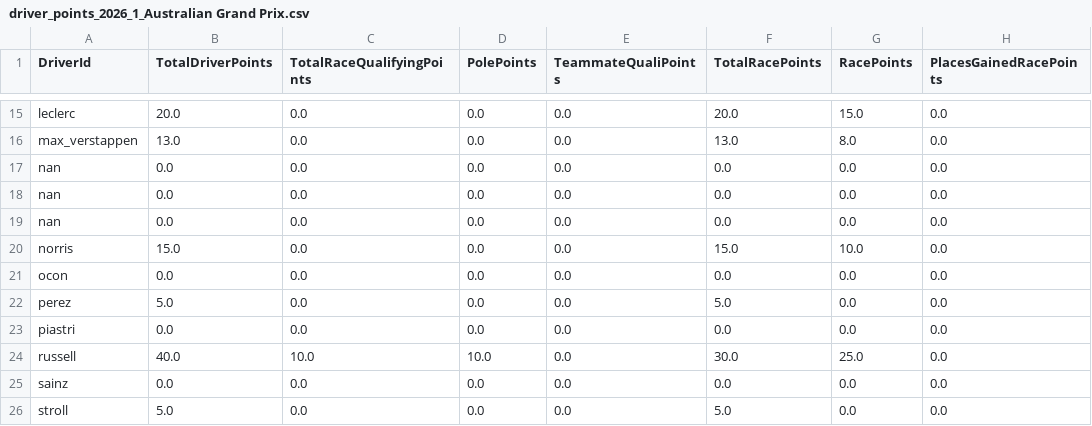
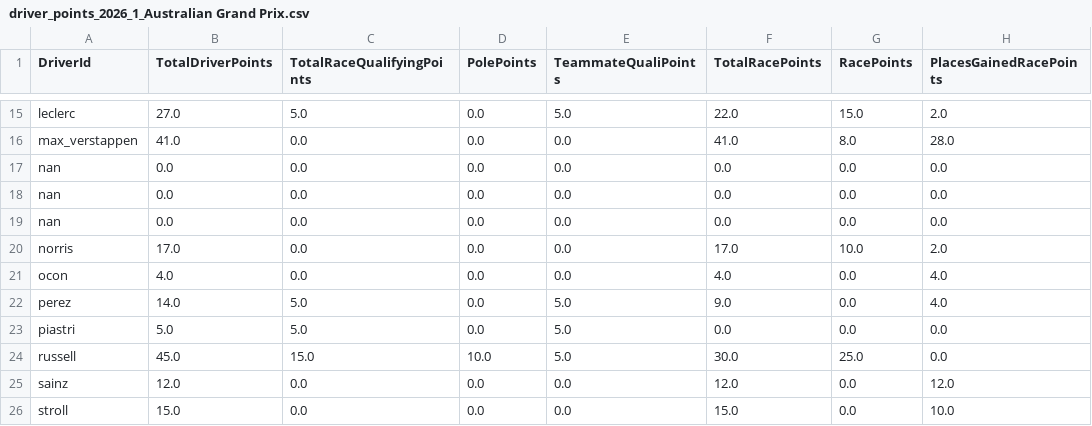
Before and after one commit to timhagan/f1_points, a CSV file: data/driver_points_2026_1_Australian Grand Prix.csv, drawn as a sheet; only a part is shown, gaps mark what is left out; the diff covers the shown part only; the diff names each change by its address in the sheet, - before the commit and + after, or states it on an @@ line.

```diff
--- a/data/driver_points_2026_1_Australian Grand Prix.csv
+++ b/data/driver_points_2026_1_Australian Grand Prix.csv
-B15 (TotalDriverPoints): 20.0
+B15 (TotalDriverPoints): 27.0
-C15 (TotalRaceQualifyingPoints): 0.0
+C15 (TotalRaceQualifyingPoints): 5.0
-E15 (TeammateQualiPoints): 0.0
+E15 (TeammateQualiPoints): 5.0
-F15 (TotalRacePoints): 20.0
+F15 (TotalRacePoints): 22.0
-H15 (PlacesGainedRacePoints): 0.0
+H15 (PlacesGainedRacePoints): 2.0
-B16 (TotalDriverPoints): 13.0
+B16 (TotalDriverPoints): 41.0
-F16 (TotalRacePoints): 13.0
+F16 (TotalRacePoints): 41.0
-H16 (PlacesGainedRacePoints): 0.0
+H16 (PlacesGainedRacePoints): 28.0
-B20 (TotalDriverPoints): 15.0
+B20 (TotalDriverPoints): 17.0
-F20 (TotalRacePoints): 15.0
+F20 (TotalRacePoints): 17.0
-H20 (PlacesGainedRacePoints): 0.0
+H20 (PlacesGainedRacePoints): 2.0
-B21 (TotalDriverPoints): 0.0
+B21 (TotalDriverPoints): 4.0
-F21 (TotalRacePoints): 0.0
+F21 (TotalRacePoints): 4.0
-H21:H22 (PlacesGainedRacePoints): 0.0
+H21:H22 (PlacesGainedRacePoints): 4.0
-B22 (TotalDriverPoints): 5.0
+B22 (TotalDriverPoints): 14.0
-C22:C23 (TotalRaceQualifyingPoints): 0.0
+C22:C23 (TotalRaceQualifyingPoints): 5.0
-E22:E24 (TeammateQualiPoints): 0.0
+E22:E24 (TeammateQualiPoints): 5.0
-F22 (TotalRacePoints): 5.0
+F22 (TotalRacePoints): 9.0
-B23 (TotalDriverPoints): 0.0
+B23 (TotalDriverPoints): 5.0
-B24 (TotalDriverPoints): 40.0
+B24 (TotalDriverPoints): 45.0
-C24 (TotalRaceQualifyingPoints): 10.0
+C24 (TotalRaceQualifyingPoints): 15.0
-B25 (TotalDriverPoints): 0.0
+B25 (TotalDriverPoints): 12.0
-F25 (TotalRacePoints): 0.0
+F25 (TotalRacePoints): 12.0
-H25 (PlacesGainedRacePoints): 0.0
+H25 (PlacesGainedRacePoints): 12.0
-B26 (TotalDriverPoints): 5.0
+B26 (TotalDriverPoints): 15.0
-F26 (TotalRacePoints): 5.0
+F26 (TotalRacePoints): 15.0
-H26 (PlacesGainedRacePoints): 0.0
+H26 (PlacesGainedRacePoints): 10.0
```
Also changed, not shown: 38 edited cells elsewhere in this file, data/constructor_points_2026_1_Australian Grand Prix.csv, data/constructor_points_2026_current.csv, 3 other files.
